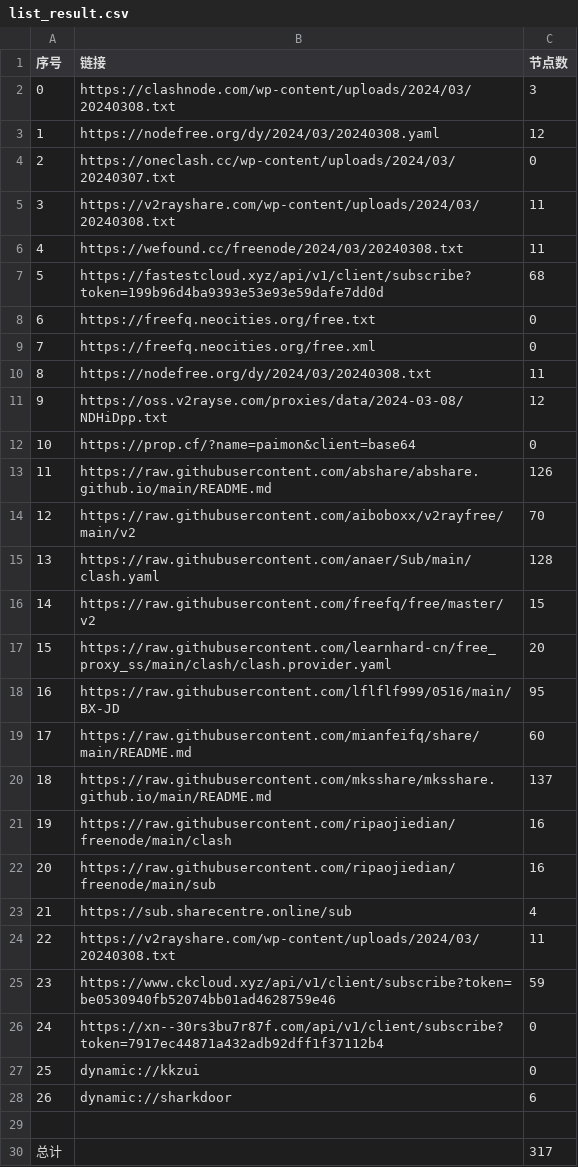
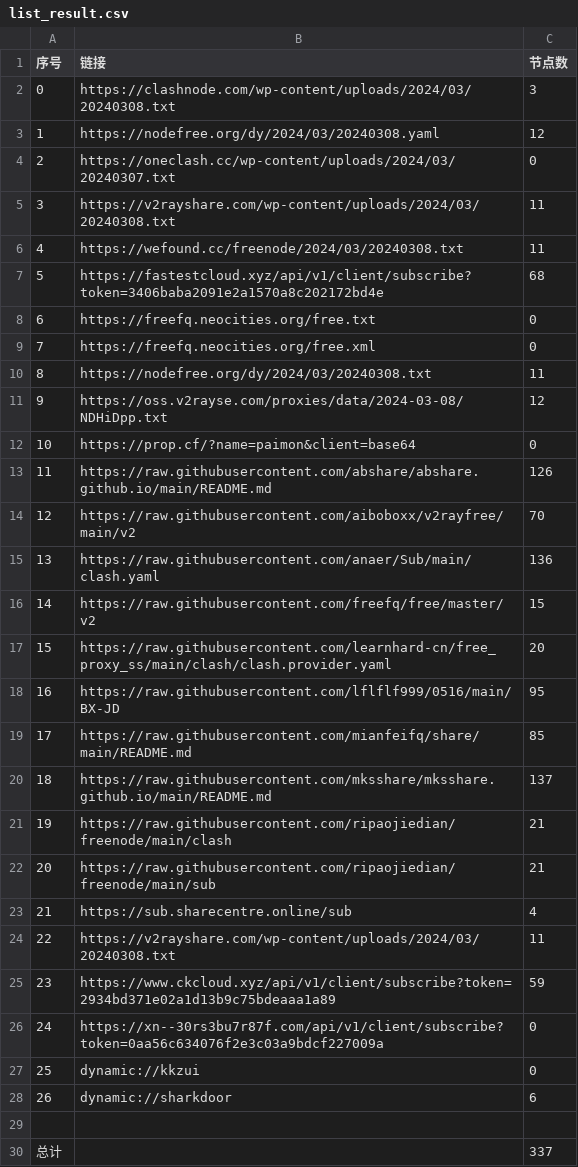
Before and after one commit to chxxyz2004/NoMoreWalls, a CSV file: list_result.csv, drawn as a sheet.

```diff
--- a/list_result.csv
+++ b/list_result.csv
@@ -6,3 +6,3 @@
 4,https://wefound.cc/freenode/2024/03/20240308.txt,11
-5,https://fastestcloud.xyz/api/v1/client/subscribe?token=199b96d4ba9393e53e93e59dafe7dd0d,68
+5,https://fastestcloud.xyz/api/v1/client/subscribe?token=3406baba2091e2a1570a8c202172bd4e,68
 6,https://freefq.neocities.org/free.txt,0
@@ -14,3 +14,3 @@
 12,https://raw.githubusercontent.com/aiboboxx/v2rayfree/main/v2,70
-13,https://raw.githubusercontent.com/anaer/Sub/main/clash.yaml,128
+13,https://raw.githubusercontent.com/anaer/Sub/main/clash.yaml,136
 14,https://raw.githubusercontent.com/freefq/free/master/v2,15
@@ -18,10 +18,10 @@
 16,https://raw.githubusercontent.com/lflflf999/0516/main/BX-JD,95
-17,https://raw.githubusercontent.com/mianfeifq/share/main/README.md,60
+17,https://raw.githubusercontent.com/mianfeifq/share/main/README.md,85
 18,https://raw.githubusercontent.com/mksshare/mksshare.github.io/main/README.md,137
-19,https://raw.githubusercontent.com/ripaojiedian/freenode/main/clash,16
-20,https://raw.githubusercontent.com/ripaojiedian/freenode/main/sub,16
+19,https://raw.githubusercontent.com/ripaojiedian/freenode/main/clash,21
+20,https://raw.githubusercontent.com/ripaojiedian/freenode/main/sub,21
 21,https://sub.sharecentre.online/sub,4
 22,https://v2rayshare.com/wp-content/uploads/2024/03/20240308.txt,11
-23,https://www.ckcloud.xyz/api/v1/client/subscribe?token=be0530940fb52074bb01ad4628759e46,59
-24,https://xn--30rs3bu7r87f.com/api/v1/client/subscribe?token=7917ec44871a432adb92dff1f37112b4,0
+23,https://www.ckcloud.xyz/api/v1/client/subscribe?token=2934bd371e02a1d13b9c75bdeaaa1a89,59
+24,https://xn--30rs3bu7r87f.com/api/v1/client/subscribe?token=0aa56c634076f2e3c03a9bdcf227009a,0
 25,dynamic://kkzui,0
@@ -29,2 +29,2 @@
 
-总计,,317
+总计,,337
```
Also changed, not shown: 5 other files.
